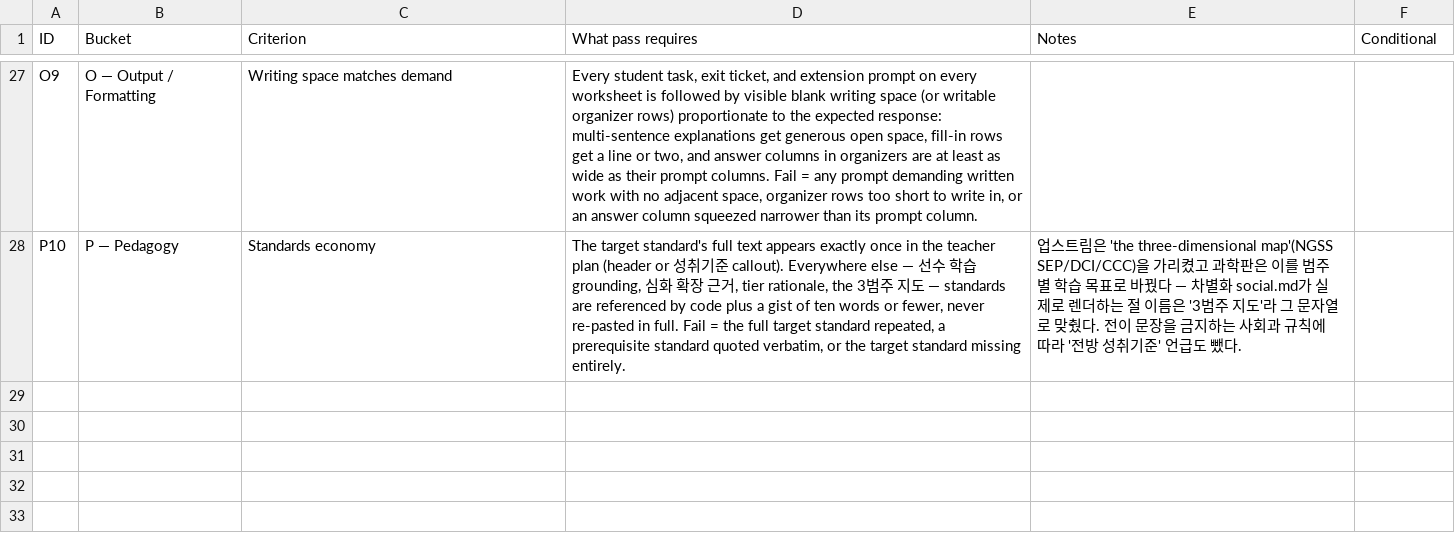
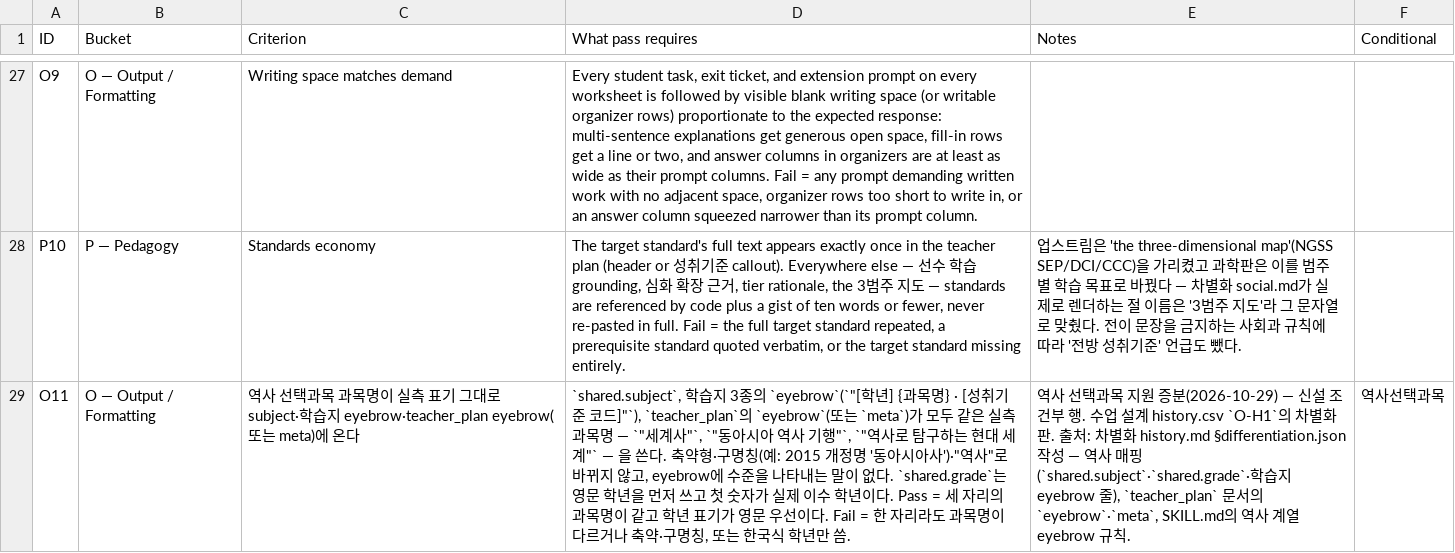
Before and after one commit to newskool4d-sketch/social-teacher-skills, a CSV file: evals/ko12-lesson-differentiation/rubrics/differentiation.csv, drawn as a sheet; only a part is shown, gaps mark what is left out; the diff covers the shown part only; the diff names each change by its address in the sheet, - before the commit and + after, or states it on an @@ line.

```diff
--- a/evals/ko12-lesson-differentiation/rubrics/differentiation.csv
+++ b/evals/ko12-lesson-differentiation/rubrics/differentiation.csv
+row 29: O11 | O — Output / Formatting | 역사 선택과목 과목명이 실측 표기 그대로 subject·학습지 eyebrow·teacher_plan eyebrow(또는 meta)에 온다 | `shared.subject`, 학습지 3종의 `eyebrow`(`"[학년] {과목명} · [성취기준 코드]"`), `teacher_plan`의 `eyebrow`(또는 `meta`)가 모두 같은 실측 과목명 — `"세계사"`, `"동아시아 역사 기행"`, `"역사로 탐구하는 현대 세계"` — 을 쓴다. 축약형·구명칭(예: 2015 개정명 '동아시아사')·"역사"로 바뀌지 않고, eyebrow에 수준을 나타내는 말이 없다. `shared.grade`는 영문 학년을 먼저 쓰고 첫 숫자가 실제 이수 학년이다. Pass = 세 자리의 과목명이 같고 학년 표기가 영문 우선이다. Fail = 한 자리라도 과목명이 다르거나 축약·구명칭, 또는 한국식 학년만 씀. | 역사 선택과목 지원 증분(2026-10-29) — 신설 조건부 행. 수업 설계 history.csv `O-H1`의 차별화판. 출처: 차별화 history.md §differentiation.json 작성 — 역사 매핑(`shared.subject`·`shared.grade`·학습지 eyebrow 줄), `teacher_plan` 문서의 `eyebrow`·`meta`, SKILL.md의 역사 계열 eyebrow 규칙. | 역사선택과목
```
Also changed, not shown: 1 added row and 2 edited cells elsewhere in this file, 23 other files.
